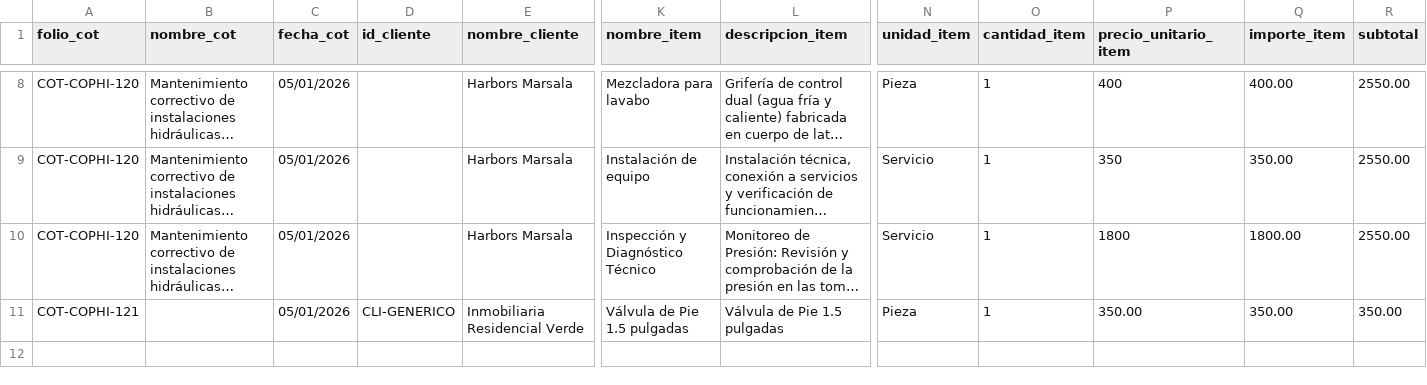
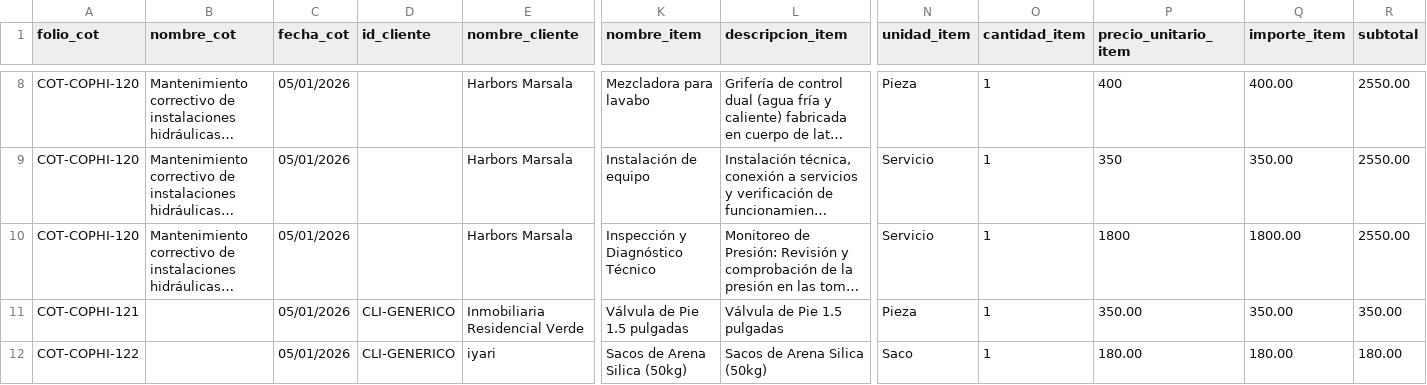
Before and after one commit to iyari02medina/Plantillas, a CSV file: Cotizacion/cotizaciones.csv, drawn as a sheet; only a part is shown, gaps mark what is left out; long unchanged cells end in …; rows hold the shown columns only; the diff names each change by its address in the sheet, - before the commit and + after, or states it on an @@ line.

Commit message:
se unifico la casilla para buscar clientes o escribir un cliente no guardado

```diff
--- a/Cotizacion/cotizaciones.csv
+++ b/Cotizacion/cotizaciones.csv
+row 12: COT-COPHI-122 |  | 05/01/2026 | CLI-GENERICO | iyari | Sacos de Arena Silica (50kg) | Sacos de Arena Silica (50kg) | Saco | 1 | 180.00 | 180.00 | 180.00
```
Also changed, not shown: 1 other file.
